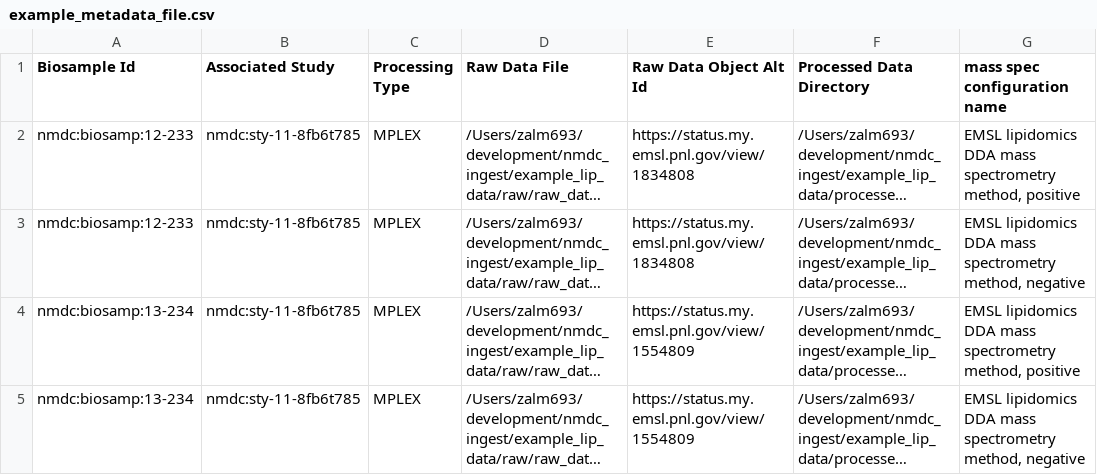
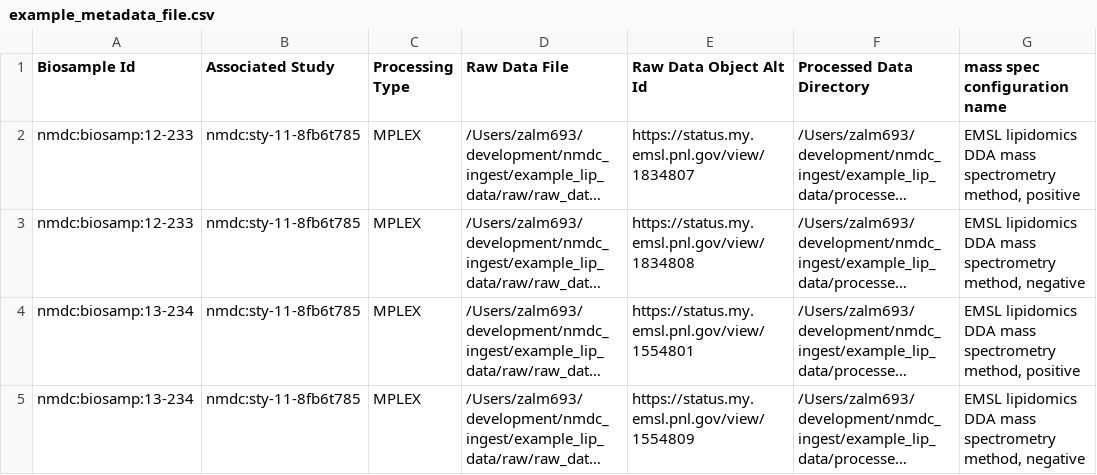
Before and after one commit to microbiomedata/metaMS, a CSV file: metaMS/nmdc_lipidomics_metadata_generation/example_metadata_file.csv, drawn as a sheet; only a part is shown; long unchanged cells end in …; the diff names each change by its address in the sheet, - before the commit and + after, or states it on an @@ line.

Commit message:
fix csv

```diff
--- a/metaMS/nmdc_lipidomics_metadata_generation/example_metadata_file.csv
+++ b/metaMS/nmdc_lipidomics_metadata_generation/example_metadata_file.csv
-E2 (Raw Data Object Alt Id): https://status.my.emsl.pnl.gov/view/1834808
+E2 (Raw Data Object Alt Id): https://status.my.emsl.pnl.gov/view/1834807
-E4 (Raw Data Object Alt Id): https://status.my.emsl.pnl.gov/view/1554809
+E4 (Raw Data Object Alt Id): https://status.my.emsl.pnl.gov/view/1554801
```
